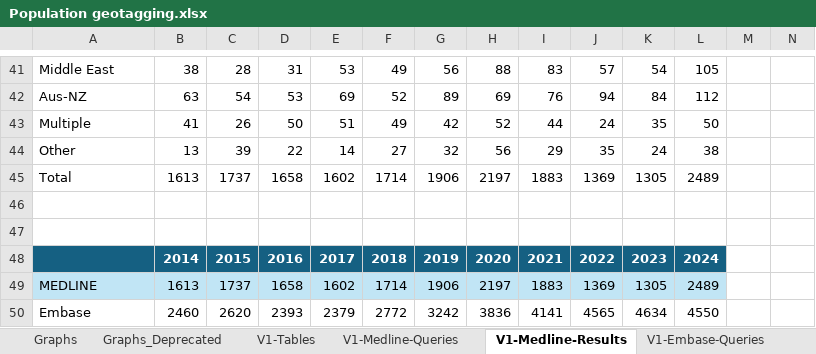
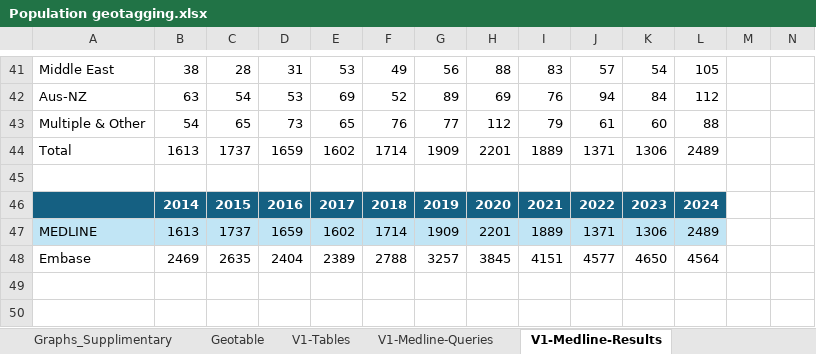
Before and after one commit to zywhy9/Data_Equity, an Excel workbook: EHR/Population geotagging.xlsx, sheet V1-Medline-Results, drawn as a sheet; only a part is shown, gaps mark what is left out; values as stored, in another font and other column widths than the file's, no borders; charts and pictures and table styles not drawn; removed rows and columns are numbered as before the commit, all else as after; rows hold the shown columns only; the diff names each change by its address in the sheet, - before the commit and + after, or states it on an @@ line.

```diff
--- a/EHR/Population geotagging.xlsx (sheet V1-Medline-Results)
+++ b/EHR/Population geotagging.xlsx (sheet V1-Medline-Results)
-sheet tab: Graphs_Deprecated
+sheet tab: Graphs_Supplimentary
-row 43: Multiple | 41 | 26 | 50 | 51 | 49 | 42 | 52 | 44 | 24 | 35 | 50
-row 44: Other | 13 | 39 | 22 | 14 | 27 | 32 | 56 | 29 | 35 | 24 | 38
+row 43: Multiple & Other | 54 | 65 | 73 | 65 | 76 | 77 | 112 | 79 | 61 | 60 | 88
-D44: 1658
+D44: 1659
-G44: 1906
+G44: 1909
-H44: 2197
+H44: 2201
-I44: 1883
+I44: 1889
-J44: 1369
+J44: 1371
-K44: 1305
+K44: 1306
-row 46: (empty)
-D47: 1658
+D47: 1659
-G47: 1906
+G47: 1909
-H47: 2197
+H47: 2201
-I47: 1883
+I47: 1889
-J47: 1369
+J47: 1371
-K47: 1305
+K47: 1306
-row 50: Embase | 2460 | 2620 | 2393 | 2379 | 2772 | 3242 | 3836 | 4141 | 4565 | 4634 | 4550
+row 48: Embase | 2469 | 2635 | 2404 | 2389 | 2788 | 3257 | 3845 | 4151 | 4577 | 4650 | 4564
```
Also changed, not shown: sheet V1-Tables, sheet V2-Tables, sheet V2-Embase-Results, sheet V1-Embase-Results, sheet V2-Medline-Results, sheet V2-Embase-Queries, 6 more sheets, other sheet tabs, formulas that keep their value, charts or pictures, 6 other files.
